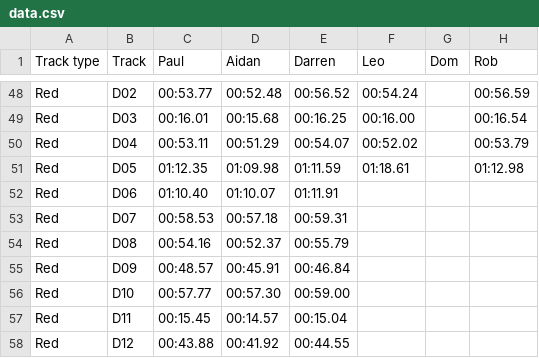
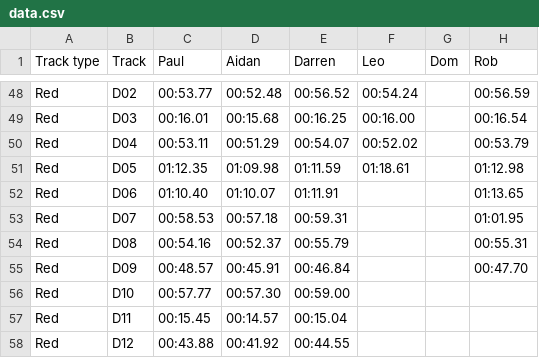
Before and after one commit to deambulatory/scores, a CSV file: data.csv, drawn as a sheet; only a part is shown, gaps mark what is left out.

```diff
--- a/data.csv
+++ b/data.csv
@@ -51,6 +51,6 @@ Red,D04,00:53.11,00:51.29,00:54.07,00:52.02,,00:53.79
 Red,D05,01:12.35,01:09.98,01:11.59,01:18.61,,01:12.98
-Red,D06,01:10.40,01:10.07,01:11.91,,,
-Red,D07,00:58.53,00:57.18,00:59.31,,,
-Red,D08,00:54.16,00:52.37,00:55.79,,,
-Red,D09,00:48.57,00:45.91,00:46.84,,,
+Red,D06,01:10.40,01:10.07,01:11.91,,,01:13.65
+Red,D07,00:58.53,00:57.18,00:59.31,,,01:01.95
+Red,D08,00:54.16,00:52.37,00:55.79,,,00:55.31
+Red,D09,00:48.57,00:45.91,00:46.84,,,00:47.70
 Red,D10,00:57.77,00:57.30,00:59.00,,,
```
Also changed, not shown: 4 other files.
